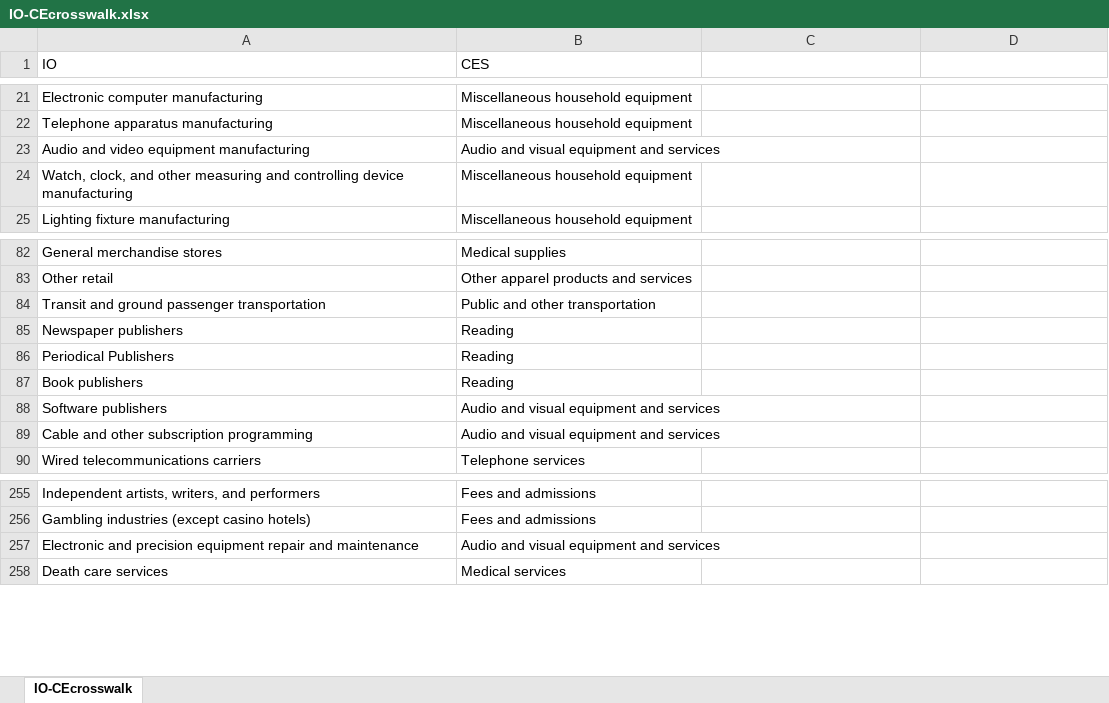
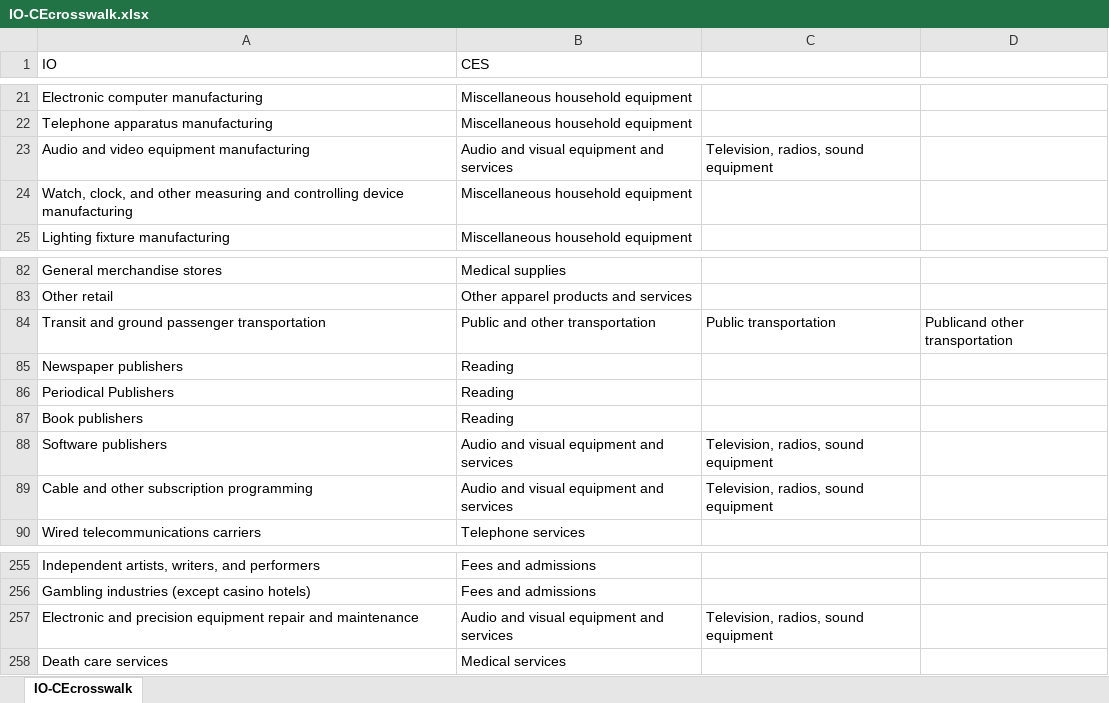
Before and after one commit to spatialmodel/inmap, an Excel workbook: emissions/slca/eieio/ces/IO-CEcrosswalk.xlsx, sheet IO-CEcrosswalk, drawn as a sheet; only a part is shown, gaps mark what is left out; values as stored, in another font and other column widths than the file's, no borders; the diff names each change by its address in the sheet, - before the commit and + after, or states it on an @@ line.

```diff
--- a/emissions/slca/eieio/ces/IO-CEcrosswalk.xlsx (sheet IO-CEcrosswalk)
+++ b/emissions/slca/eieio/ces/IO-CEcrosswalk.xlsx (sheet IO-CEcrosswalk)
-C23: (empty)
+C23: Television, radios, sound equipment
-C84: (empty)
+C84: Public transportation
-D84: (empty)
+D84: Publicand other transportation
-C88:C89: (empty)
+C88:C89: Television, radios, sound equipment
-C257: (empty)
+C257: Television, radios, sound equipment
```
Also changed, not shown: 3 other files.
